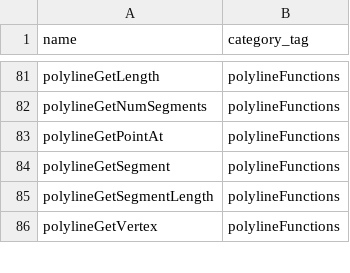
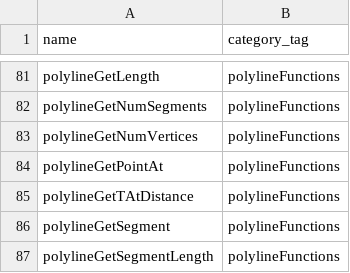
Before and after one commit to crazytoucan/math2d, a CSV file: docs/_data/api_list.csv, drawn as a sheet; only a part is shown, gaps mark what is left out; the shorter side is filled out with more unchanged rows; the diff names each change by its address in the sheet, - before the commit and + after, or states it on an @@ line.

Commit message:
Add polylineGetTAtDistance(). Add benchmarks (#5)

```diff
--- a/docs/_data/api_list.csv
+++ b/docs/_data/api_list.csv
+row 83: polylineGetNumVertices | polylineFunctions
+row 85: polylineGetTAtDistance | polylineFunctions
```
Also changed, not shown: 16 other files.
